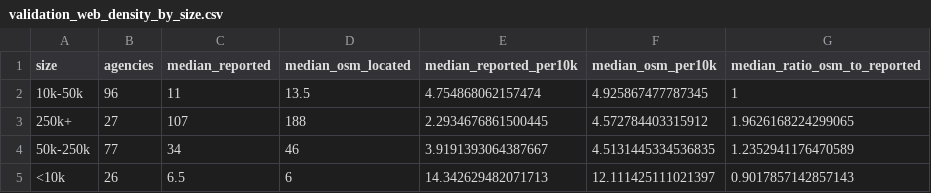
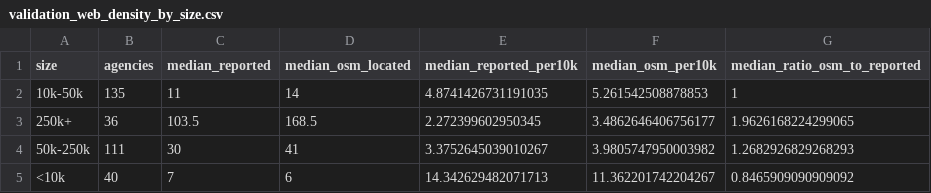
Before and after one commit to CharlesFainLehman/alpr-per-department-public, a CSV file: output/validation_web_density_by_size.csv, drawn as a sheet.

```diff
--- a/output/validation_web_density_by_size.csv
+++ b/output/validation_web_density_by_size.csv
@@ -1,5 +1,5 @@
 size,agencies,median_reported,median_osm_located,median_reported_per10k,median_osm_per10k,median_ratio_osm_to_reported
-10k-50k,96,11,13.5,4.754868062157474,4.925867477787345,1
-250k+,27,107,188,2.2934676861500445,4.572784403315912,1.9626168224299065
-50k-250k,77,34,46,3.9191393064387667,4.5131445334536835,1.2352941176470589
-<10k,26,6.5,6,14.342629482071713,12.111425111021397,0.9017857142857143
+10k-50k,135,11,14,4.8741426731191035,5.261542508878853,1
+250k+,36,103.5,168.5,2.272399602950345,3.4862646406756177,1.9626168224299065
+50k-250k,111,30,41,3.3752645039010267,3.9805747950003982,1.2682926829268293
+<10k,40,7,6,14.342629482071713,11.362201742204267,0.8465909090909092
```
Also changed, not shown: output/validation_web_density.csv, output/validation_web_metrics.csv, 11 other files.
